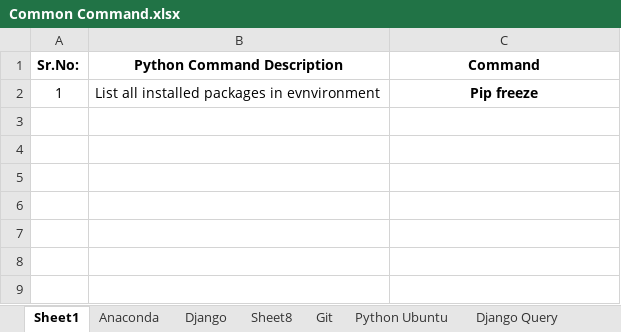
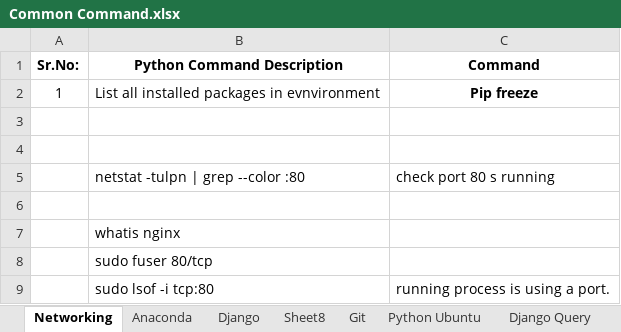
Before and after one commit to tauovir/Materials, an Excel workbook: Common Command.xlsx, sheet Networking, drawn as a sheet; values as stored, in another font and other column widths than the file's, no borders; the diff names each change by its address in the sheet, - before the commit and + after, or states it on an @@ line.

```diff
--- a/Common Command.xlsx (sheet Networking)
+++ b/Common Command.xlsx (sheet Networking)
-sheet tab: Sheet1
+sheet tab: Networking
+row 3: (empty)
+row 4: (empty)
+row 5:  | netstat -tulpn | grep --color :80 | check port 80 s running
+row 6: (empty)
+row 7:  | whatis nginx
+row 8:  | sudo fuser 80/tcp
+row 9:  | sudo lsof -i tcp:80 | running process is using a port.
```
Also changed, not shown: docker.xlsx.
